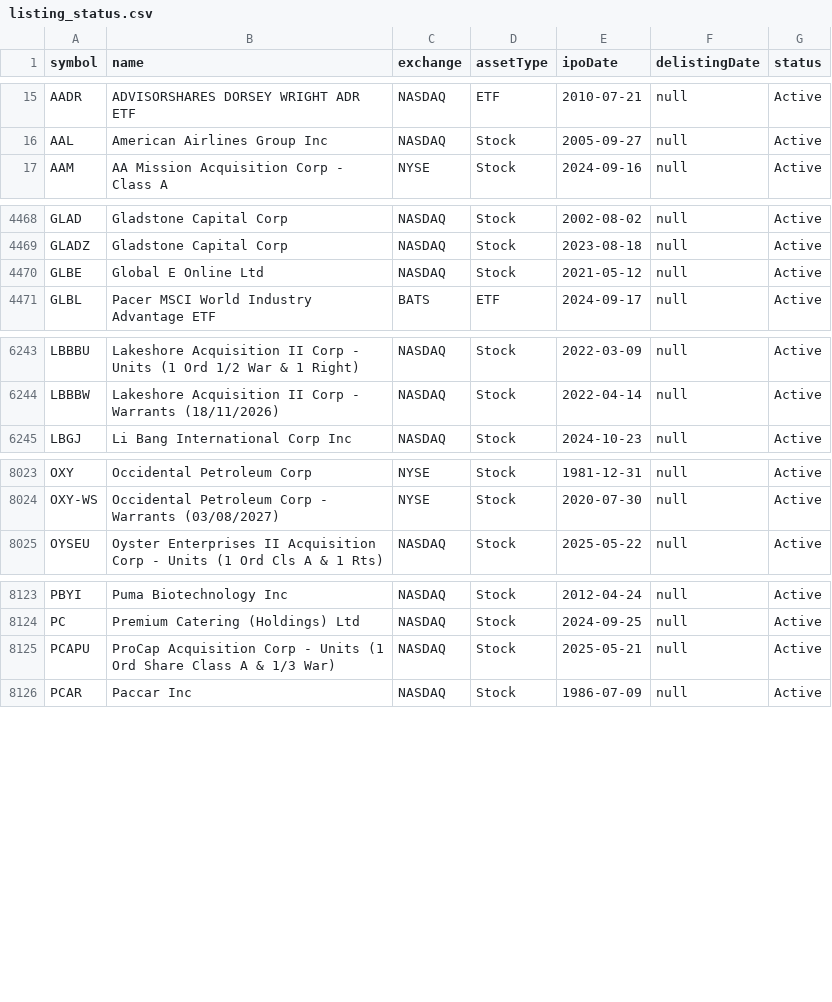
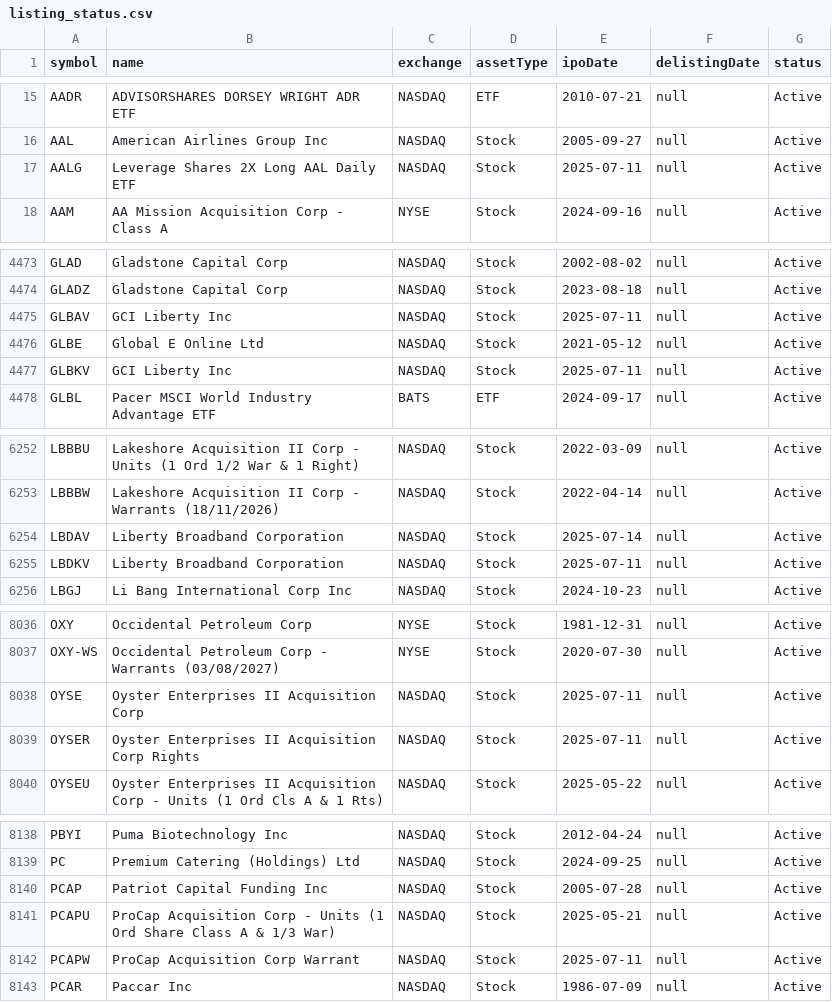
Before and after one commit to imaddaya/stock-tracker, a CSV file: backend/listing_status.csv, drawn as a sheet; only a part is shown, gaps mark what is left out; the diff covers the shown part only.

```diff
--- a/backend/listing_status.csv
+++ b/backend/listing_status.csv
@@ -16,2 +16,3 @@ AADR,ADVISORSHARES DORSEY WRIGHT ADR ETF ,NASDAQ,ETF,2010-07-21,null,Active
 AAL,American Airlines Group Inc,NASDAQ,Stock,2005-09-27,null,Active
+AALG,Leverage Shares 2X Long AAL Daily ETF,NASDAQ,Stock,2025-07-11,null,Active
 AAM,AA Mission Acquisition Corp - Class A,NYSE,Stock,2024-09-16,null,Active
@@ -4469,3 +4474,5 @@ GLAD,Gladstone Capital Corp,NASDAQ,Stock,2002-08-02,null,Active
 GLADZ,Gladstone Capital Corp,NASDAQ,Stock,2023-08-18,null,Active
+GLBAV,GCI Liberty Inc,NASDAQ,Stock,2025-07-11,null,Active
 GLBE,Global E Online Ltd,NASDAQ,Stock,2021-05-12,null,Active
+GLBKV,GCI Liberty Inc,NASDAQ,Stock,2025-07-11,null,Active
 GLBL,Pacer MSCI World Industry Advantage ETF,BATS,ETF,2024-09-17,null,Active
@@ -6244,2 +6253,4 @@ LBBBU,Lakeshore Acquisition II Corp - Units (1 Ord 1/2 War & 1 Right),NASDAQ,Sto
 LBBBW,Lakeshore Acquisition II Corp - Warrants (18/11/2026),NASDAQ,Stock,2022-04-14,null,Active
+LBDAV,Liberty Broadband Corporation,NASDAQ,Stock,2025-07-14,null,Active
+LBDKV,Liberty Broadband Corporation,NASDAQ,Stock,2025-07-11,null,Active
 LBGJ,Li Bang International Corp Inc,NASDAQ,Stock,2024-10-23,null,Active
@@ -8024,2 +8037,4 @@ OXY,Occidental Petroleum Corp,NYSE,Stock,1981-12-31,null,Active
 OXY-WS,Occidental Petroleum Corp - Warrants (03/08/2027),NYSE,Stock,2020-07-30,null,Active
+OYSE,Oyster Enterprises II Acquisition Corp,NASDAQ,Stock,2025-07-11,null,Active
+OYSER,Oyster Enterprises II Acquisition Corp Rights,NASDAQ,Stock,2025-07-11,null,Active
 OYSEU,Oyster Enterprises II Acquisition Corp - Units (1 Ord Cls A & 1 Rts),NASDAQ,Stock,2025-05-22,null,Active
@@ -8124,3 +8139,5 @@ PBYI,Puma Biotechnology Inc,NASDAQ,Stock,2012-04-24,null,Active
 PC,Premium Catering (Holdings) Ltd,NASDAQ,Stock,2024-09-25,null,Active
+PCAP,Patriot Capital Funding Inc,NASDAQ,Stock,2005-07-28,null,Active
 PCAPU,ProCap Acquisition Corp - Units (1 Ord Share Class A & 1/3 War),NASDAQ,Stock,2025-05-21,null,Active
+PCAPW,ProCap Acquisition Corp Warrant,NASDAQ,Stock,2025-07-11,null,Active
 PCAR,Paccar Inc,NASDAQ,Stock,1986-07-09,null,Active
```
Also changed, not shown: 10 added rows and 8 edited cells elsewhere in this file, 1 other file.
